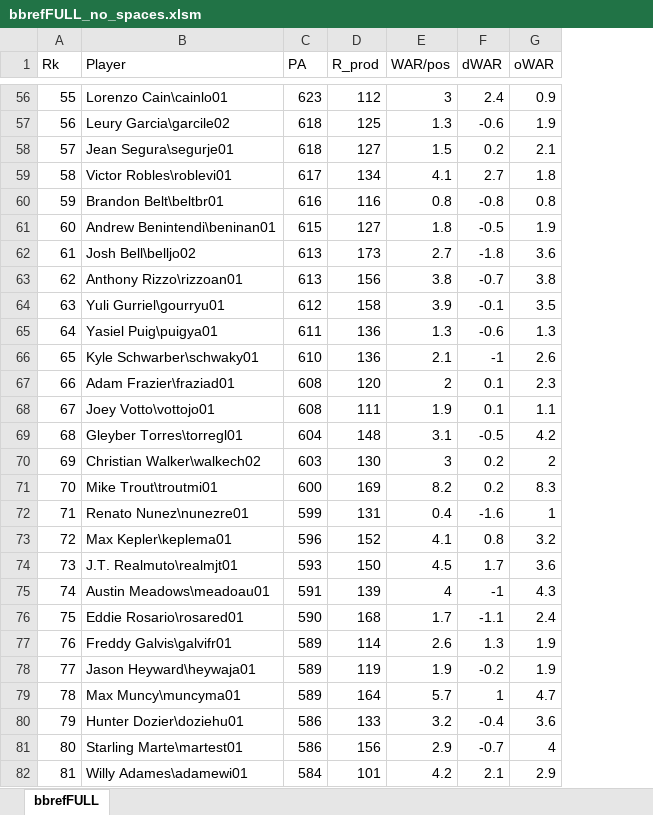
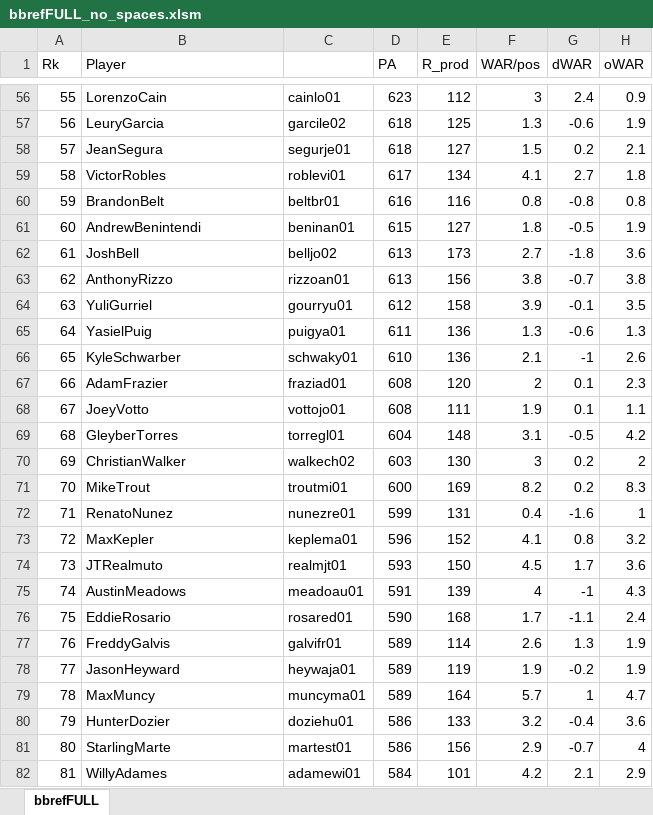
Before and after one commit to regross527/etl_project_CGR, an Excel workbook: bbrefFULL_no_spaces.xlsm, sheet bbrefFULL, drawn as a sheet; only a part is shown, gaps mark what is left out; values as stored, in another font and other column widths than the file's, no borders; the diff covers the shown part only; the diff names each change by its address in the sheet, - before the commit and + after, or states it on an @@ line.

```diff
--- a/bbrefFULL_no_spaces.xlsm (sheet bbrefFULL)
+++ b/bbrefFULL_no_spaces.xlsm (sheet bbrefFULL)
+column C, rows 56-82: cainlo01 | garcile02 | segurje01 | roblevi01 | beltbr01 | beninan01 | belljo02 | rizzoan01 | gourryu01 | puigya01 | schwaky01 | fraziad01 | vottojo01 | torregl01 | walkech02 | troutmi01 | nunezre01 | keplema01 | realmjt01 | meadoau01 | rosared01 | galvifr01 | heywaja01 | muncyma01 | doziehu01 | martest01 | adamewi01
-B56 (Player): Lorenzo Cain\cainlo01
+B56 (Player): LorenzoCain
-B57 (Player): Leury Garcia\garcile02
+B57 (Player): LeuryGarcia
-B58 (Player): Jean Segura\segurje01
+B58 (Player): JeanSegura
-B59 (Player): Victor Robles\roblevi01
+B59 (Player): VictorRobles
-B60 (Player): Brandon Belt\beltbr01
+B60 (Player): BrandonBelt
-B61 (Player): Andrew Benintendi\beninan01
+B61 (Player): AndrewBenintendi
-B62 (Player): Josh Bell\belljo02
+B62 (Player): JoshBell
-B63 (Player): Anthony Rizzo\rizzoan01
+B63 (Player): AnthonyRizzo
-B64 (Player): Yuli Gurriel\gourryu01
+B64 (Player): YuliGurriel
-B65 (Player): Yasiel Puig\puigya01
+B65 (Player): YasielPuig
-B66 (Player): Kyle Schwarber\schwaky01
+B66 (Player): KyleSchwarber
-B67 (Player): Adam Frazier\fraziad01
+B67 (Player): AdamFrazier
-B68 (Player): Joey Votto\vottojo01
+B68 (Player): JoeyVotto
-B69 (Player): Gleyber Torres\torregl01
+B69 (Player): GleyberTorres
-B70 (Player): Christian Walker\walkech02
+B70 (Player): ChristianWalker
-B71 (Player): Mike Trout\troutmi01
+B71 (Player): MikeTrout
-B72 (Player): Renato Nunez\nunezre01
+B72 (Player): RenatoNunez
-B73 (Player): Max Kepler\keplema01
+B73 (Player): MaxKepler
-B74 (Player): J.T. Realmuto\realmjt01
+B74 (Player): JTRealmuto
-B75 (Player): Austin Meadows\meadoau01
+B75 (Player): AustinMeadows
-B76 (Player): Eddie Rosario\rosared01
+B76 (Player): EddieRosario
-B77 (Player): Freddy Galvis\galvifr01
+B77 (Player): FreddyGalvis
-B78 (Player): Jason Heyward\heywaja01
+B78 (Player): JasonHeyward
-B79 (Player): Max Muncy\muncyma01
+B79 (Player): MaxMuncy
-B80 (Player): Hunter Dozier\doziehu01
+B80 (Player): HunterDozier
-B81 (Player): Starling Marte\martest01
+B81 (Player): StarlingMarte
-B82 (Player): Willy Adames\adamewi01
+B82 (Player): WillyAdames
```
Also changed, not shown: 655 edited cells elsewhere in this sheet, 6 other files.
